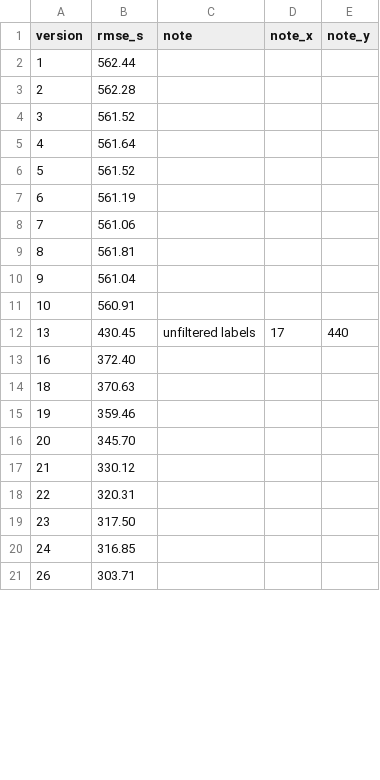
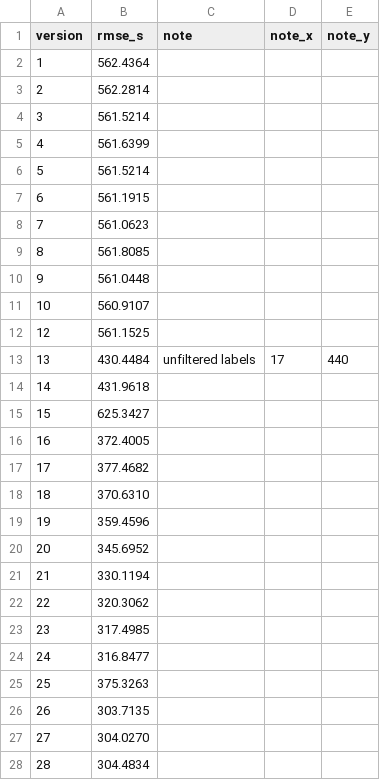
Before and after one commit to skylinkapi/prc-data-challenge-2026-kind-mango, a CSV file: paper/data/live_scores.csv, drawn as a sheet; only a part is shown; the diff covers the shown part only.

```diff
--- a/paper/data/live_scores.csv
+++ b/paper/data/live_scores.csv
@@ -1,21 +1,28 @@
 version,rmse_s,note,note_x,note_y
-1,562.44,,,
-2,562.28,,,
-3,561.52,,,
-4,561.64,,,
-5,561.52,,,
-6,561.19,,,
-7,561.06,,,
-8,561.81,,,
-9,561.04,,,
-10,560.91,,,
-13,430.45,unfiltered labels,17,440
-16,372.40,,,
-18,370.63,,,
-19,359.46,,,
-20,345.70,,,
-21,330.12,,,
-22,320.31,,,
-23,317.50,,,
-24,316.85,,,
-26,303.71,,,
+1,562.4364,,,
+2,562.2814,,,
+3,561.5214,,,
+4,561.6399,,,
+5,561.5214,,,
+6,561.1915,,,
+7,561.0623,,,
+8,561.8085,,,
+9,561.0448,,,
+10,560.9107,,,
+12,561.1525,,,
+13,430.4484,unfiltered labels,17,440
+14,431.9618,,,
+15,625.3427,,,
+16,372.4005,,,
+17,377.4682,,,
+18,370.6310,,,
+19,359.4596,,,
+20,345.6952,,,
+21,330.1194,,,
+22,320.3062,,,
+23,317.4985,,,
+24,316.8477,,,
+25,375.3263,,,
+26,303.7135,,,
+27,304.0270,,,
+28,304.4834,,,
```
Also changed, not shown: 4 added rows and 86 edited cells elsewhere in this file, 3 other files.
